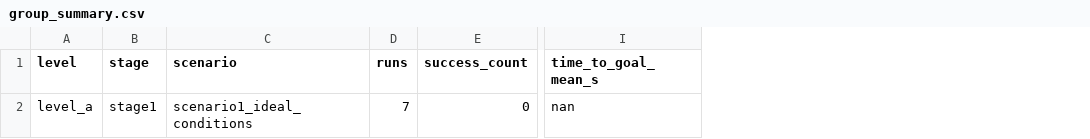
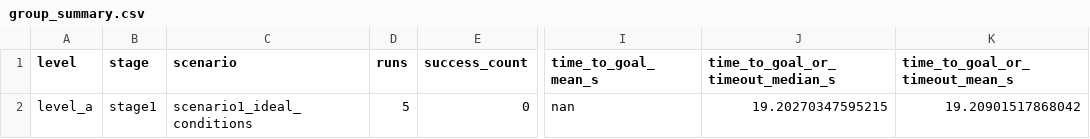
Before and after one commit to scti1057/GG_goes_FuE, a CSV file: ros_ws/logs/benchmark_csv/bench_20260327_152320/analysis_plots/group_summary.csv, drawn as a sheet; only a part is shown, gaps mark what is left out; the diff names each change by its address in the sheet, - before the commit and + after, or states it on an @@ line.

```diff
--- a/ros_ws/logs/benchmark_csv/bench_20260327_152320/analysis_plots/group_summary.csv
+++ b/ros_ws/logs/benchmark_csv/bench_20260327_152320/analysis_plots/group_summary.csv
+column J (time_to_goal_or_timeout_median_s), row 2: 19.20270347595215
+column K (time_to_goal_or_timeout_mean_s), row 2: 19.20901517868042
-D2 (runs): 7
+D2 (runs): 5
```
Also changed, not shown: ros_ws/logs/benchmark_csv/bench_20260327_152320/analysis_plots/run_summary.csv, 20 other files.
